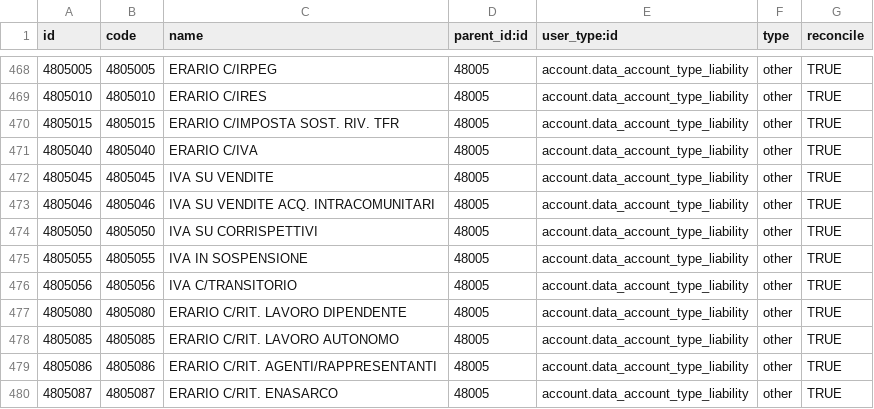
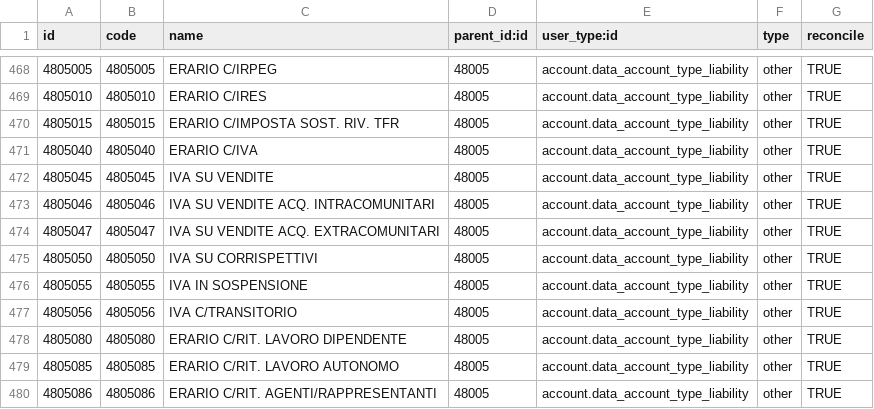
Before and after one commit to efatto/efatto, a CSV file: l10n_it_simplerp/data/account.account.template.csv, drawn as a sheet; only a part is shown, gaps mark what is left out; the shorter side is filled out with more unchanged rows.

Commit message:
[FIX] missing account

```diff
--- a/l10n_it_simplerp/data/account.account.template.csv
+++ b/l10n_it_simplerp/data/account.account.template.csv
@@ -473,2 +473,3 @@
 "4805046","4805046","IVA SU VENDITE ACQ. INTRACOMUNITARI","48005","account.data_account_type_liability","other","TRUE"
+"4805047","4805047","IVA SU VENDITE ACQ. EXTRACOMUNITARI","48005","account.data_account_type_liability","other","TRUE"
 "4805050","4805050","IVA SU CORRISPETTIVI","48005","account.data_account_type_liability","other","TRUE"
```
Also changed, not shown: l10n_it_simplerp/data/account.tax.code.template.csv.
